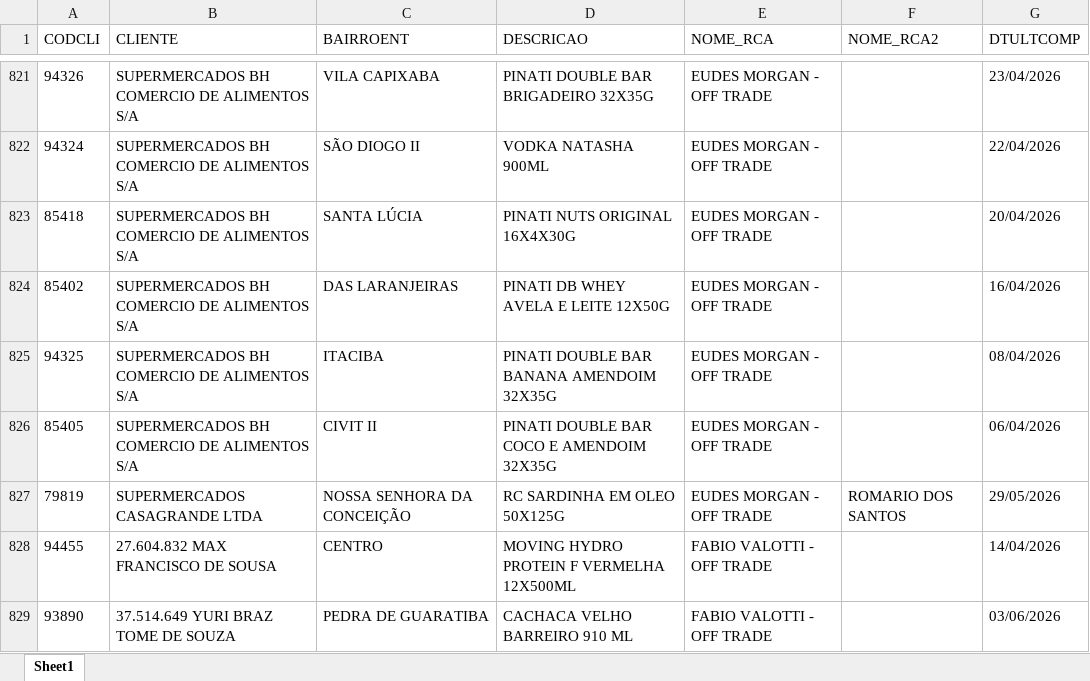
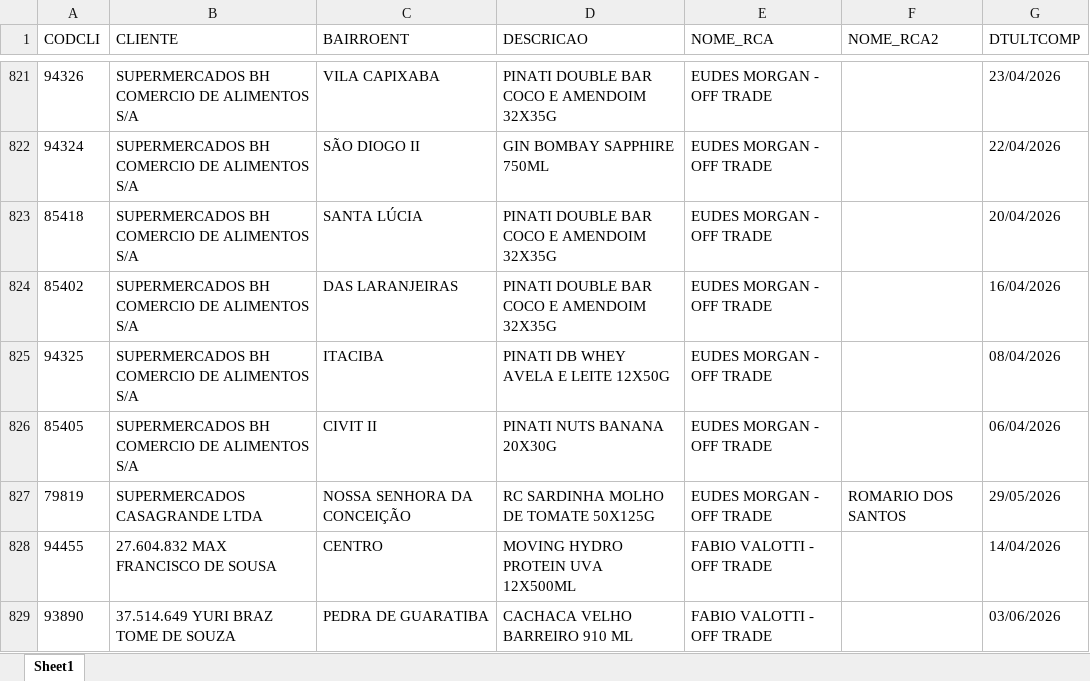
Before and after one commit to leonardocampos-cmd/offtrade, an Excel workbook: nao_positivados_06-2026.xlsx, sheet Sheet1, drawn as a sheet; only a part is shown, gaps mark what is left out; values as stored, in another font and other column widths than the file's, no borders; the diff covers the shown part only; the diff names each change by its address in the sheet, - before the commit and + after, or states it on an @@ line.

```diff
--- a/nao_positivados_06-2026.xlsx (sheet Sheet1)
+++ b/nao_positivados_06-2026.xlsx (sheet Sheet1)
-D821 (DESCRICAO): PINATI DOUBLE BAR BRIGADEIRO 32X35G
+D821 (DESCRICAO): PINATI DOUBLE BAR COCO E AMENDOIM 32X35G
-D822 (DESCRICAO): VODKA NATASHA 900ML
+D822 (DESCRICAO): GIN BOMBAY SAPPHIRE 750ML
-D823 (DESCRICAO): PINATI NUTS ORIGINAL 16X4X30G
+D823 (DESCRICAO): PINATI DOUBLE BAR COCO E AMENDOIM 32X35G
-D824 (DESCRICAO): PINATI DB WHEY AVELA E LEITE 12X50G
+D824 (DESCRICAO): PINATI DOUBLE BAR COCO E AMENDOIM 32X35G
-D825 (DESCRICAO): PINATI DOUBLE BAR BANANA AMENDOIM 32X35G
+D825 (DESCRICAO): PINATI DB WHEY AVELA E LEITE 12X50G
-D826 (DESCRICAO): PINATI DOUBLE BAR COCO E AMENDOIM 32X35G
+D826 (DESCRICAO): PINATI NUTS BANANA 20X30G
-D827 (DESCRICAO): RC SARDINHA EM OLEO 50X125G
+D827 (DESCRICAO): RC SARDINHA MOLHO DE TOMATE 50X125G
-D828 (DESCRICAO): MOVING HYDRO PROTEIN F VERMELHA 12X500ML
+D828 (DESCRICAO): MOVING HYDRO PROTEIN UVA 12X500ML
```
Also changed, not shown: 25 added rows, 25 removed rows and 501 edited cells elsewhere in this sheet, 2 other files.
